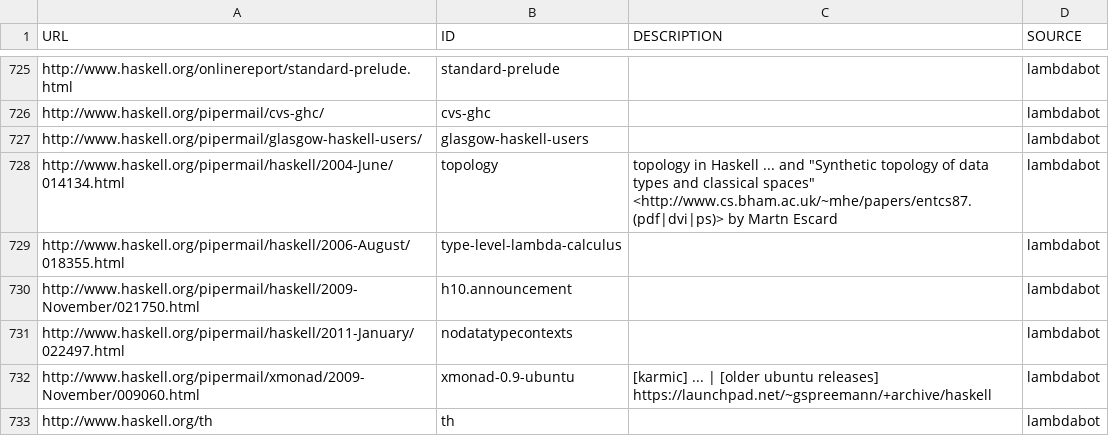
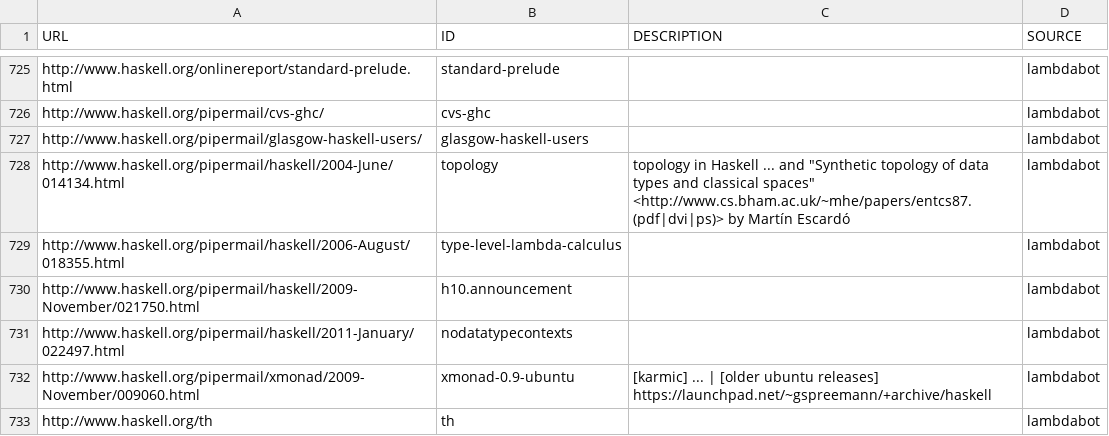
Before and after one commit to simonmichael/haskell-links-data, a TSV file: lambdabot.tsv, drawn as a sheet; only a part is shown, gaps mark what is left out.

Commit message:
update lambdabot

```diff
--- a/lambdabot.tsv
+++ b/lambdabot.tsv
@@ -727,3 +727,3 @@ http://www.haskell.org/pipermail/cvs-ghc/	cvs-ghc		lambdabot
 http://www.haskell.org/pipermail/glasgow-haskell-users/	glasgow-haskell-users		lambdabot
-http://www.haskell.org/pipermail/haskell/2004-June/014134.html	topology	"topology in Haskell"  ... and "Synthetic topology of data types and classical spaces" <http://www.cs.bham.ac.uk/~mhe/papers/entcs87.(pdf|dvi|ps)> by Martn Escard	lambdabot
+http://www.haskell.org/pipermail/haskell/2004-June/014134.html	topology	"topology in Haskell"  ... and "Synthetic topology of data types and classical spaces" <http://www.cs.bham.ac.uk/~mhe/papers/entcs87.(pdf|dvi|ps)> by Martín Escardó	lambdabot
 http://www.haskell.org/pipermail/haskell/2006-August/018355.html	type-level-lambda-calculus		lambdabot
```
